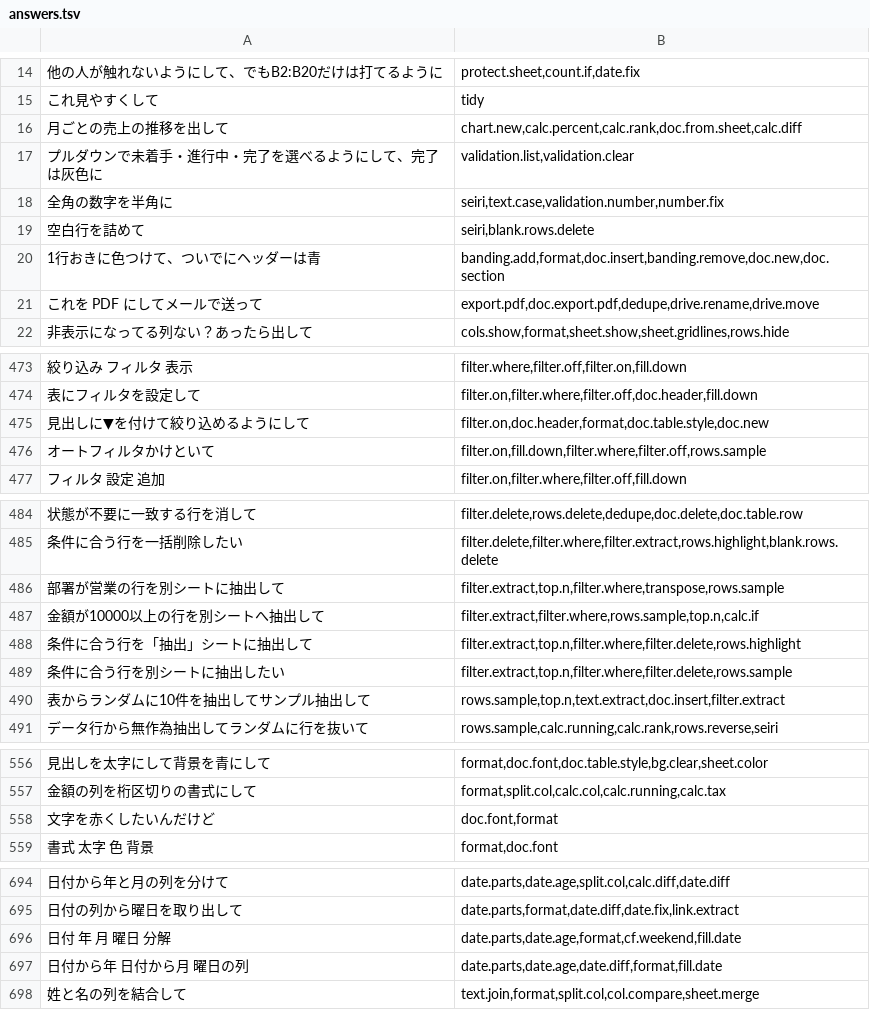
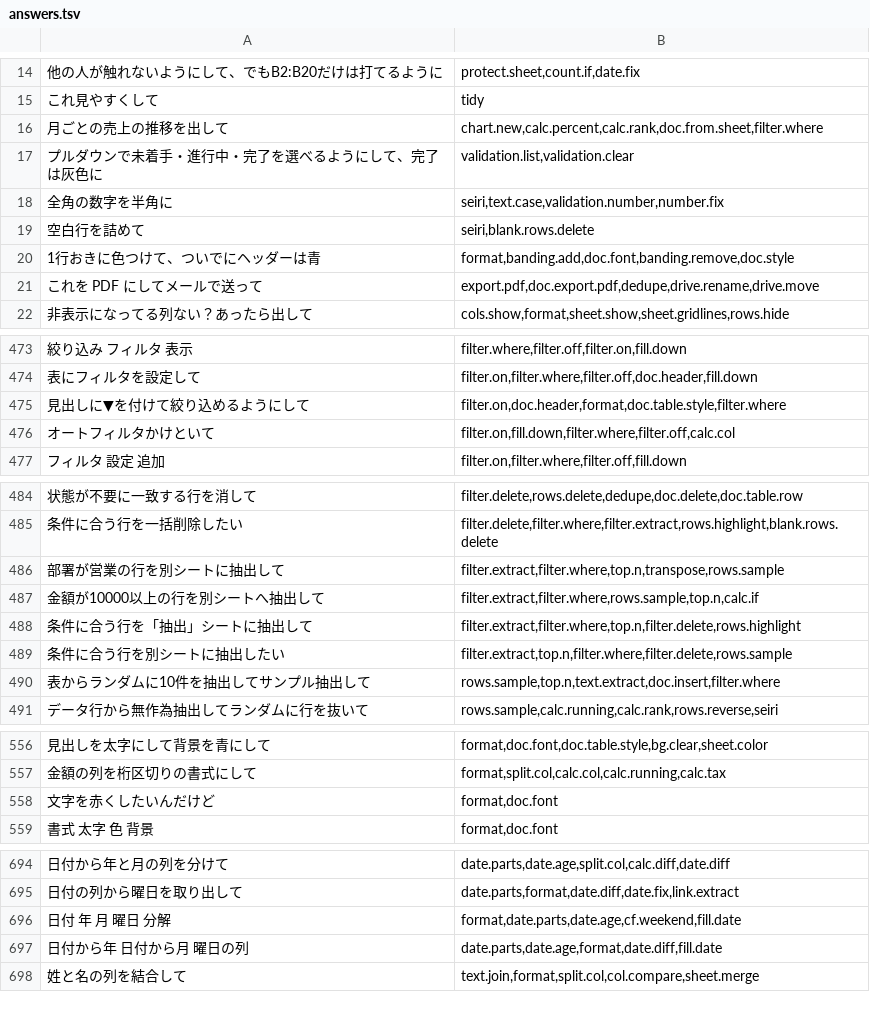
Before and after one commit to shu1551/shu-gas-manager, a TSV file: ws_exam/answers.tsv, drawn as a sheet; only a part is shown, gaps mark what is left out; the diff covers the shown part only; the diff names each change by its address in the sheet, - before the commit and + after, or states it on an @@ line.

```diff
--- a/ws_exam/answers.tsv
+++ b/ws_exam/answers.tsv
-B16: chart.new,calc.percent,calc.rank,doc.from.sheet,calc.diff
+B16: chart.new,calc.percent,calc.rank,doc.from.sheet,filter.where
-B20: banding.add,format,doc.insert,banding.remove,doc.new,doc.section
+B20: format,banding.add,doc.font,banding.remove,doc.style
-B475: filter.on,doc.header,format,doc.table.style,doc.new
+B475: filter.on,doc.header,format,doc.table.style,filter.where
-B476: filter.on,fill.down,filter.where,filter.off,rows.sample
+B476: filter.on,fill.down,filter.where,filter.off,calc.col
-B486: filter.extract,top.n,filter.where,transpose,rows.sample
+B486: filter.extract,filter.where,top.n,transpose,rows.sample
-B488: filter.extract,top.n,filter.where,filter.delete,rows.highlight
+B488: filter.extract,filter.where,top.n,filter.delete,rows.highlight
-B490: rows.sample,top.n,text.extract,doc.insert,filter.extract
+B490: rows.sample,top.n,text.extract,doc.insert,filter.where
-B558: doc.font,format
+B558: format,doc.font
-B696: date.parts,date.age,format,cf.weekend,fill.date
+B696: format,date.parts,date.age,cf.weekend,fill.date
-B697: date.parts,date.age,date.diff,format,fill.date
+B697: date.parts,date.age,format,date.diff,fill.date
```
Also changed, not shown: 7 edited cells elsewhere in this file, 8 other files.
